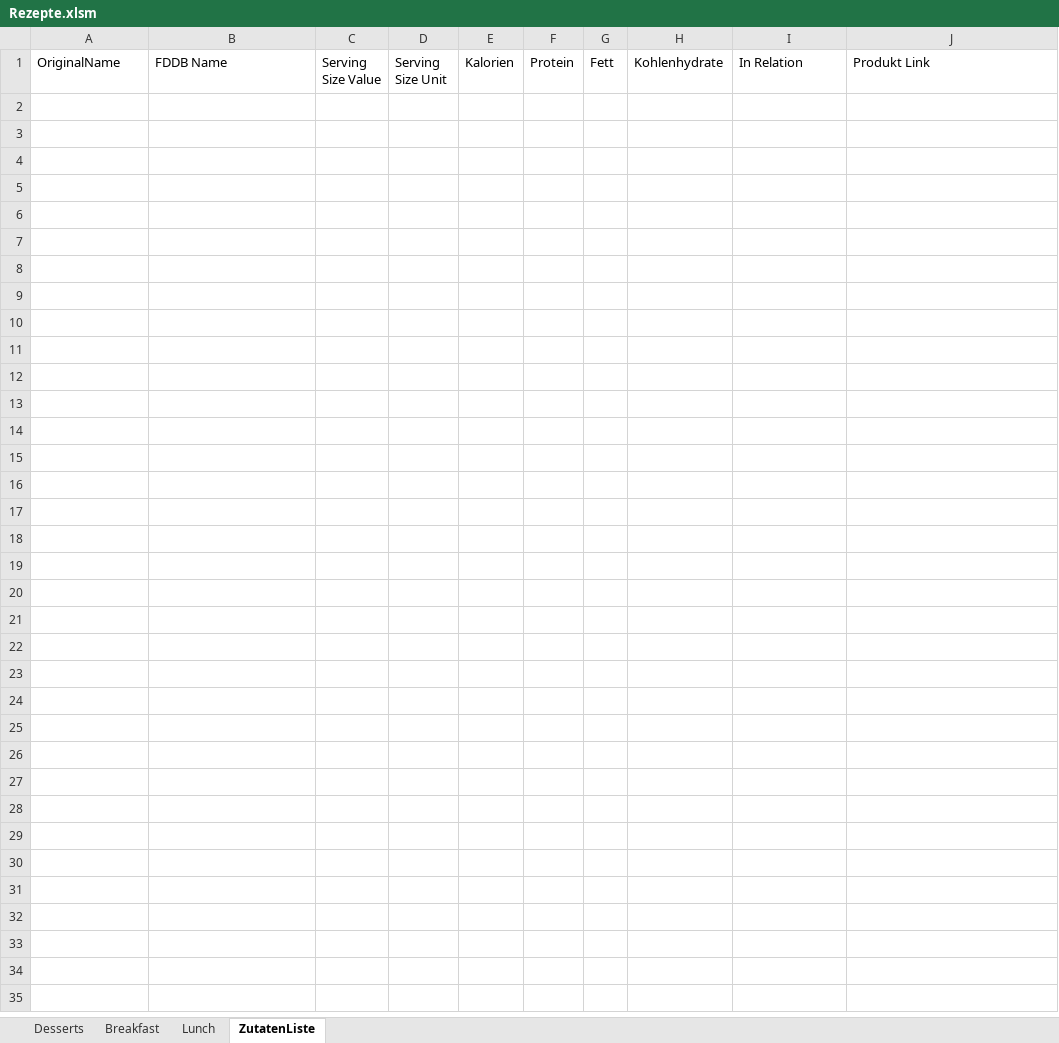
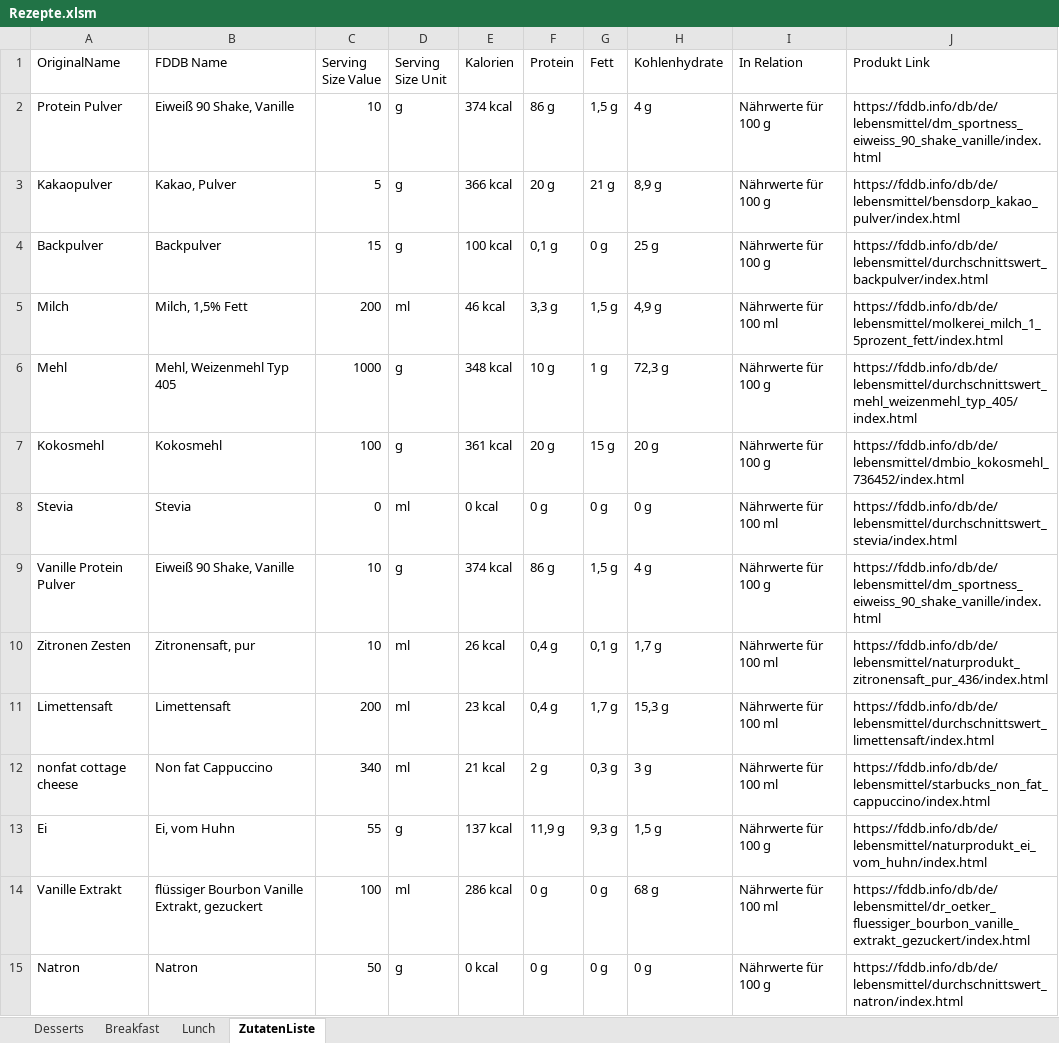
Before and after one commit to FelixKleineBoesing/CaloriesCrawler, an Excel workbook: Rezepte.xlsm, sheet ZutatenListe, drawn as a sheet; values as stored, in another font and other column widths than the file's, no borders; the diff names each change by its address in the sheet, - before the commit and + after, or states it on an @@ line.

Commit message:
finalized excel and vba

```diff
--- a/Rezepte.xlsm (sheet ZutatenListe)
+++ b/Rezepte.xlsm (sheet ZutatenListe)
+row 2: Protein Pulver | Eiweiß 90 Shake, Vanille | 10 | g | 374 kcal | 86 g | 1,5 g | 4 g | Nährwerte für 100 g | https://fddb.info/db/de/lebensmittel/dm_sportness_eiweiss_90_shake_vanille/index.html
+row 3: Kakaopulver | Kakao, Pulver | 5 | g | 366 kcal | 20 g | 21 g | 8,9 g | Nährwerte für 100 g | https://fddb.info/db/de/lebensmittel/bensdorp_kakao_pulver/index.html
+row 4: Backpulver | Backpulver | 15 | g | 100 kcal | 0,1 g | 0 g | 25 g | Nährwerte für 100 g | https://fddb.info/db/de/lebensmittel/durchschnittswert_backpulver/index.html
+row 5: Milch | Milch, 1,5% Fett | 200 | ml | 46 kcal | 3,3 g | 1,5 g | 4,9 g | Nährwerte für 100 ml | https://fddb.info/db/de/lebensmittel/molkerei_milch_1_5prozent_fett/index.html
+row 6: Mehl | Mehl, Weizenmehl Typ 405 | 1000 | g | 348 kcal | 10 g | 1 g | 72,3 g | Nährwerte für 100 g | https://fddb.info/db/de/lebensmittel/durchschnittswert_mehl_weizenmehl_typ_405/index.html
+row 7: Kokosmehl | Kokosmehl | 100 | g | 361 kcal | 20 g | 15 g | 20 g | Nährwerte für 100 g | https://fddb.info/db/de/lebensmittel/dmbio_kokosmehl_736452/index.html
+row 8: Stevia | Stevia | 0 | ml | 0 kcal | 0 g | 0 g | 0 g | Nährwerte für 100 ml | https://fddb.info/db/de/lebensmittel/durchschnittswert_stevia/index.html
+row 9: Vanille Protein Pulver | Eiweiß 90 Shake, Vanille | 10 | g | 374 kcal | 86 g | 1,5 g | 4 g | Nährwerte für 100 g | https://fddb.info/db/de/lebensmittel/dm_sportness_eiweiss_90_shake_vanille/index.html
+row 10: Zitronen Zesten | Zitronensaft, pur | 10 | ml | 26 kcal | 0,4 g | 0,1 g | 1,7 g | Nährwerte für 100 ml | https://fddb.info/db/de/lebensmittel/naturprodukt_zitronensaft_pur_436/index.html
+row 11: Limettensaft | Limettensaft | 200 | ml | 23 kcal | 0,4 g | 1,7 g | 15,3 g | Nährwerte für 100 ml | https://fddb.info/db/de/lebensmittel/durchschnittswert_limettensaft/index.html
+row 12: nonfat cottage cheese | Non fat Cappuccino | 340 | ml | 21 kcal | 2 g | 0,3 g | 3 g | Nährwerte für 100 ml | https://fddb.info/db/de/lebensmittel/starbucks_non_fat_cappuccino/index.html
+row 13: Ei | Ei, vom Huhn | 55 | g | 137 kcal | 11,9 g | 9,3 g | 1,5 g | Nährwerte für 100 g | https://fddb.info/db/de/lebensmittel/naturprodukt_ei_vom_huhn/index.html
+row 14: Vanille Extrakt | flüssiger Bourbon Vanille Extrakt, gezuckert | 100 | ml | 286 kcal | 0 g | 0 g | 68 g | Nährwerte für 100 ml | https://fddb.info/db/de/lebensmittel/dr_oetker_fluessiger_bourbon_vanille_extrakt_gezuckert/index.html
+row 15: Natron | Natron | 50 | g | 0 kcal | 0 g | 0 g | 0 g | Nährwerte für 100 g | https://fddb.info/db/de/lebensmittel/durchschnittswert_natron/index.html
```
Also changed, not shown: sheet Desserts.
